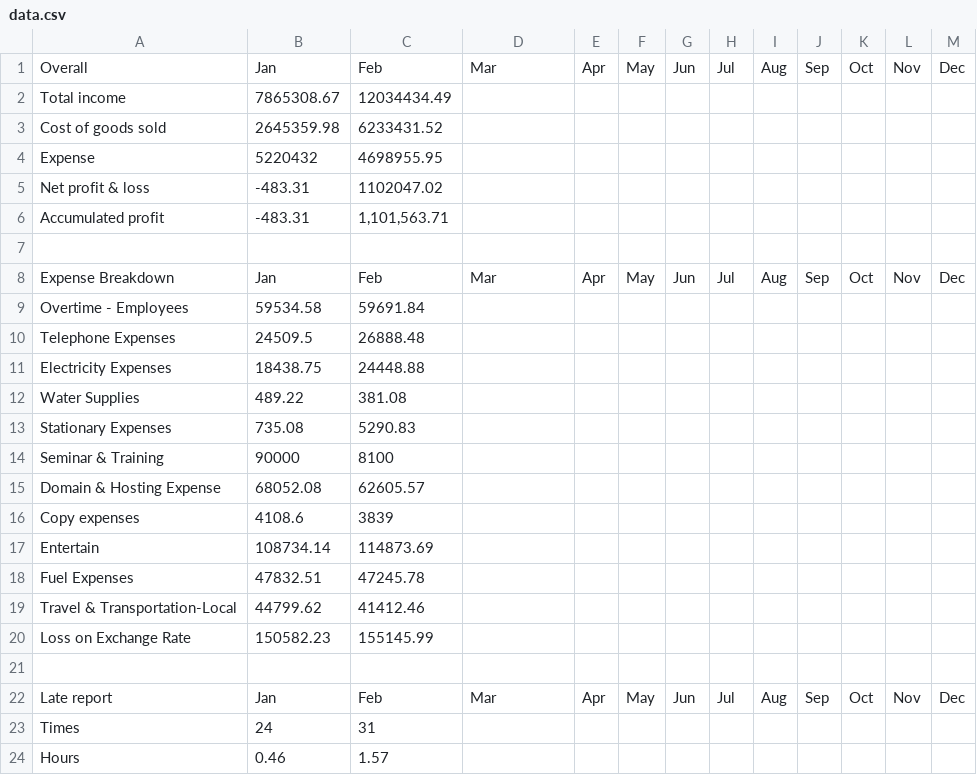
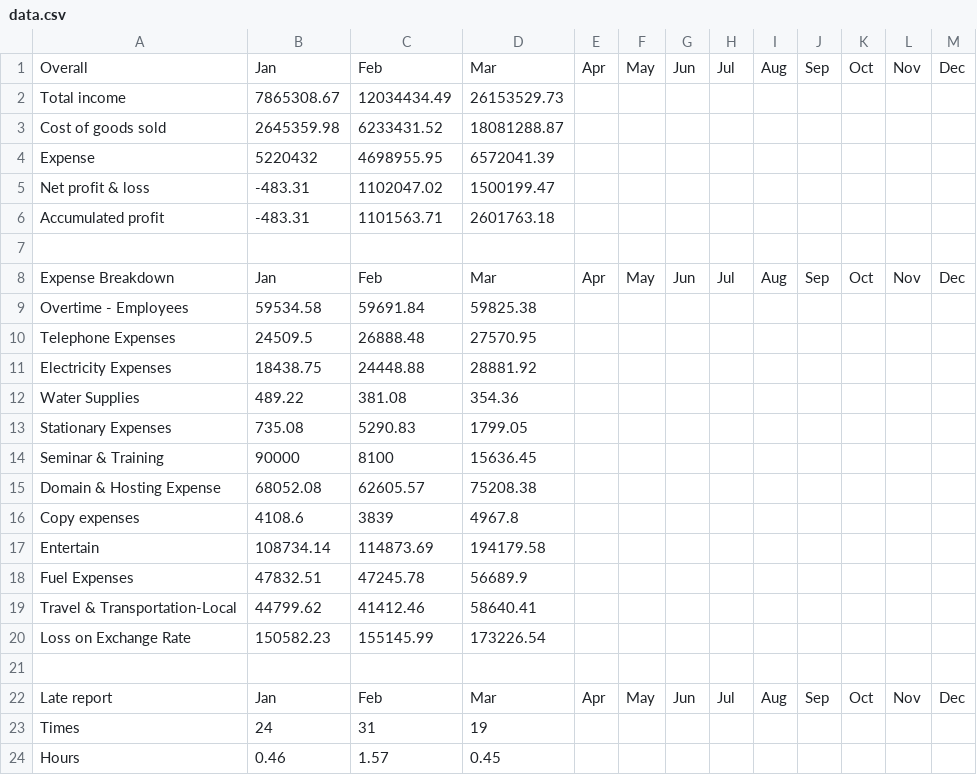
Before and after one commit to housekiploy/company-performance, a CSV file: data.csv, drawn as a sheet.

Commit message:
Data of March 2026

```diff
--- a/data.csv
+++ b/data.csv
@@ -1,24 +1,24 @@
 Overall,Jan,Feb,Mar,Apr,May,Jun,Jul,Aug,Sep,Oct,Nov,Dec
-Total income,7865308.67,12034434.49,,,,,,,,,,
-Cost of goods sold,2645359.98,6233431.52,,,,,,,,,,
-Expense,5220432,4698955.95,,,,,,,,,,
-Net profit & loss,-483.31,1102047.02,,,,,,,,,,
-Accumulated profit,-483.31,"1,101,563.71",,,,,,,,,,
+Total income,7865308.67,12034434.49,26153529.73,,,,,,,,,
+Cost of goods sold,2645359.98,6233431.52,18081288.87,,,,,,,,,
+Expense,5220432,4698955.95,6572041.39,,,,,,,,,
+Net profit & loss,-483.31,1102047.02,1500199.47,,,,,,,,,
+Accumulated profit,-483.31,1101563.71,2601763.18,,,,,,,,,
 ,,,,,,,,,,,,
 Expense Breakdown,Jan,Feb,Mar,Apr,May,Jun,Jul,Aug,Sep,Oct,Nov,Dec
-Overtime - Employees,59534.58,59691.84,,,,,,,,,,
-Telephone Expenses,24509.5,26888.48,,,,,,,,,,
-Electricity Expenses,18438.75,24448.88,,,,,,,,,,
-Water Supplies,489.22,381.08,,,,,,,,,,
-Stationary Expenses,735.08,5290.83,,,,,,,,,,
-Seminar & Training,90000,8100,,,,,,,,,,
-Domain & Hosting Expense,68052.08,62605.57,,,,,,,,,,
-Copy expenses,4108.6,3839,,,,,,,,,,
-Entertain,108734.14,114873.69,,,,,,,,,,
-Fuel Expenses,47832.51,47245.78,,,,,,,,,,
-Travel & Transportation-Local,44799.62,41412.46,,,,,,,,,,
-Loss on Exchange Rate,150582.23,155145.99,,,,,,,,,,
+Overtime - Employees,59534.58,59691.84,59825.38,,,,,,,,,
+Telephone Expenses,24509.5,26888.48,27570.95,,,,,,,,,
+Electricity Expenses,18438.75,24448.88,28881.92,,,,,,,,,
+Water Supplies,489.22,381.08,354.36,,,,,,,,,
+Stationary Expenses,735.08,5290.83,1799.05,,,,,,,,,
+Seminar & Training,90000,8100,15636.45,,,,,,,,,
+Domain & Hosting Expense,68052.08,62605.57,75208.38,,,,,,,,,
+Copy expenses,4108.6,3839,4967.8,,,,,,,,,
+Entertain,108734.14,114873.69,194179.58,,,,,,,,,
+Fuel Expenses,47832.51,47245.78,56689.9,,,,,,,,,
+Travel & Transportation-Local,44799.62,41412.46,58640.41,,,,,,,,,
+Loss on Exchange Rate,150582.23,155145.99,173226.54,,,,,,,,,
 ,,,,,,,,,,,,
 Late report,Jan,Feb,Mar,Apr,May,Jun,Jul,Aug,Sep,Oct,Nov,Dec
-Times,24,31,,,,,,,,,,
-Hours,0.46,1.57,,,,,,,,,,
+Times,24,31,19,,,,,,,,,
+Hours,0.46,1.57,0.45,,,,,,,,,
```
